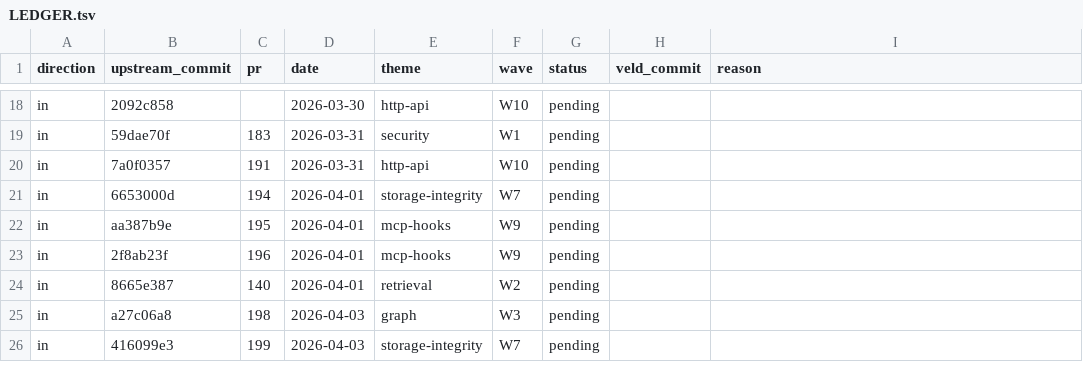
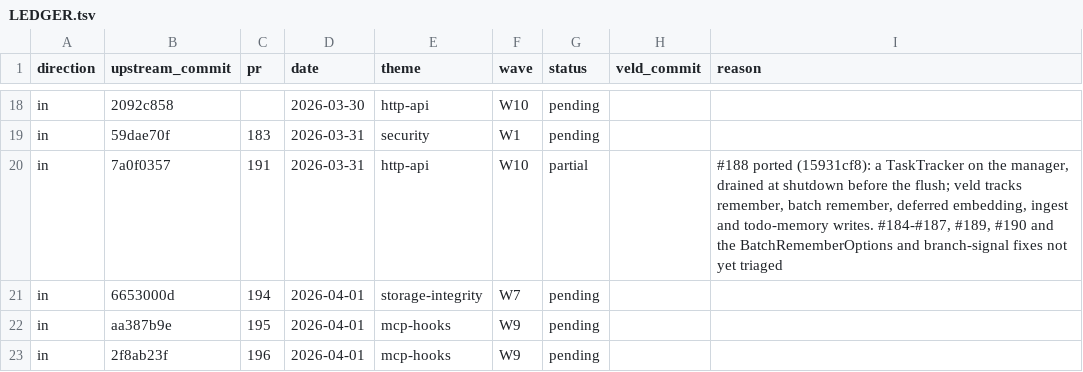
Before and after one commit to Portll/veld, a TSV file: docs/upstream/LEDGER.tsv, drawn as a sheet; only a part is shown, gaps mark what is left out; the shorter side is filled out with more unchanged rows.

Commit message:
feat(server): background writes run on a task tracker, and shutdown waits for them
The remember, batch remember, ingest and todo handlers answer before their graph processing,
deferred embedding and memory writes finish, on bare tokio::spawn and spawn_blocking. Shutdown did
not wait for those tasks: it flushed and released the stores under writes still in flight, and the
writes were lost or failed on a closed store.

The manager now carries a tokio-util TaskTracker. Those spawn sites go through it, and
drain_background_tasks closes it and waits with a deadline. Shutdown drains it, for up to
BACKGROUND_TASK_DRAIN_TIMEOUT_SECS (10 s, inside the 120 s overall budget), before it flushes the
databases. tokio-util becomes a regular dependency with its rt feature; the mssql feature now
enables tokio-util/compat on it.

Ported from upstream #191 (merge 7a0f0357), item #188 of 15931cf8. The other items of #191 are
not part of this port.

```diff
--- a/docs/upstream/LEDGER.tsv
+++ b/docs/upstream/LEDGER.tsv
@@ -19,3 +19,3 @@ in	2092c858		2026-03-30	http-api	W10	pending
 in	59dae70f	183	2026-03-31	security	W1	pending		
-in	7a0f0357	191	2026-03-31	http-api	W10	pending		
+in	7a0f0357	191	2026-03-31	http-api	W10	partial		#188 ported (15931cf8): a TaskTracker on the manager, drained at shutdown before the flush; veld tracks remember, batch remember, deferred embedding, ingest and todo-memory writes. #184-#187, #189, #190 and the BatchRememberOptions and branch-signal fixes not yet triaged
 in	6653000d	194	2026-04-01	storage-integrity	W7	pending		
```
Also changed, not shown: 7 other files.
